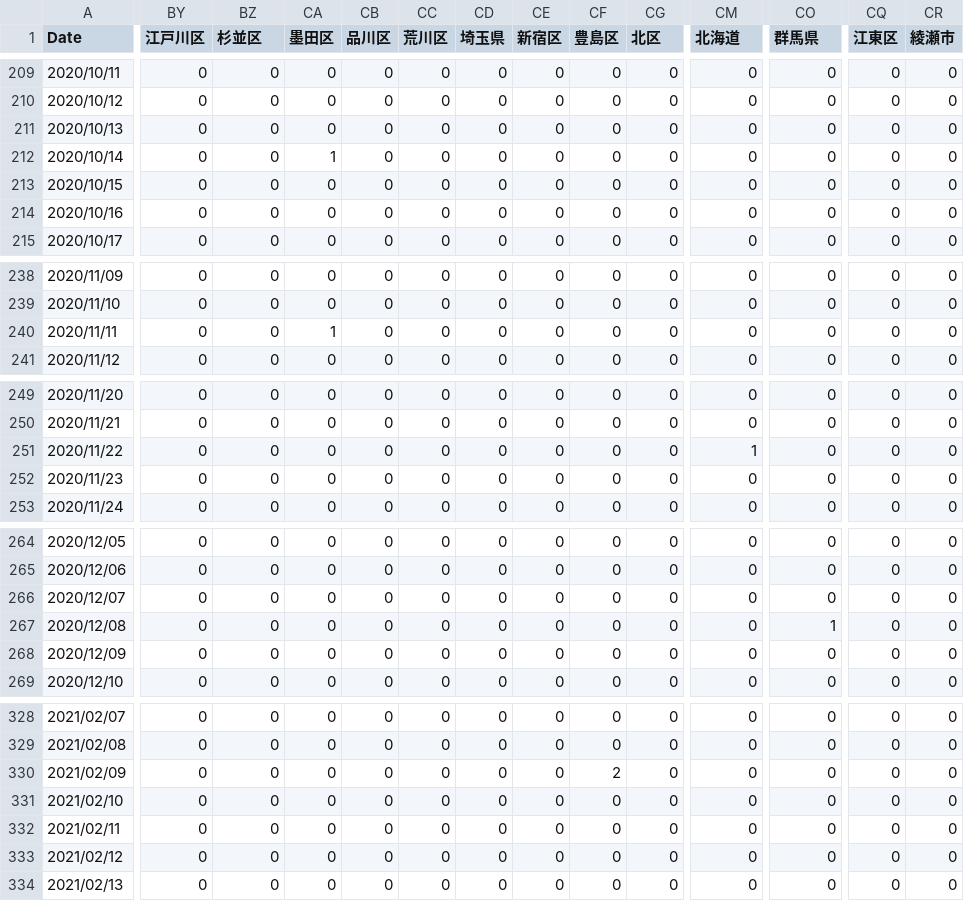
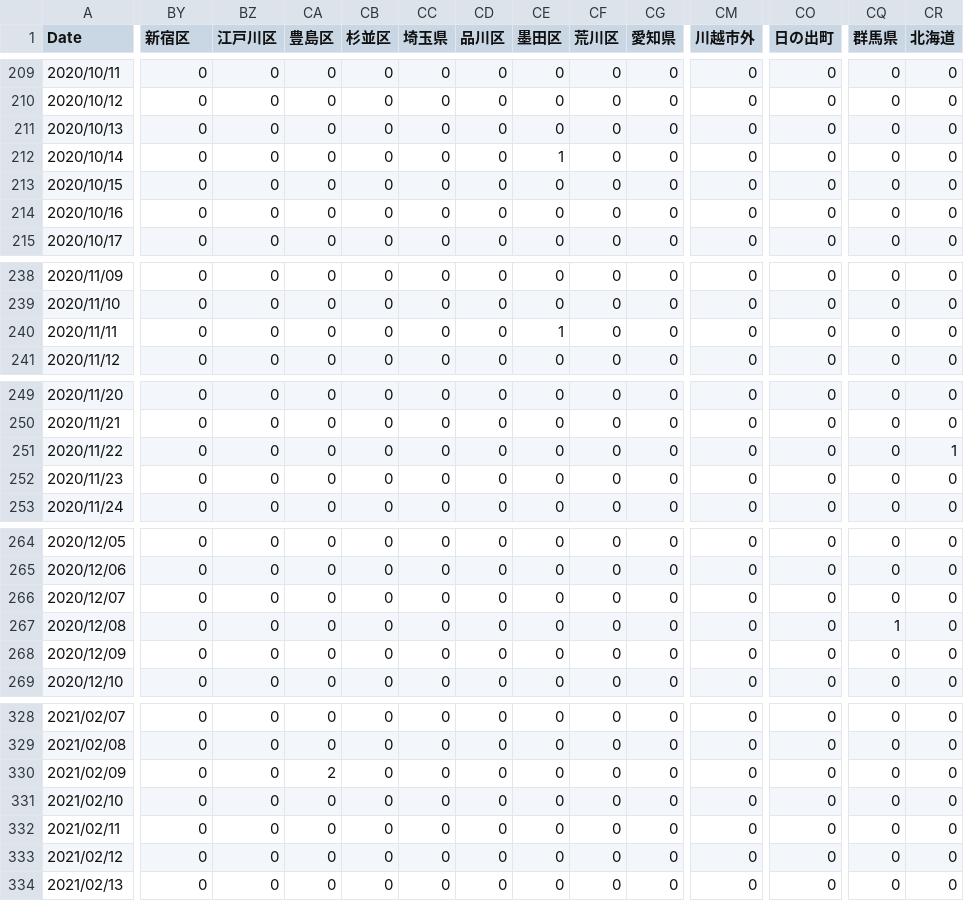
Before and after one commit to mtoyoda/covid19-saitama-data, a CSV file: date_district_diff.csv, drawn as a sheet; only a part is shown, gaps mark what is left out; the diff covers the shown part only; the diff names each change by its address in the sheet, - before the commit and + after, or states it on an @@ line.

```diff
--- a/date_district_diff.csv
+++ b/date_district_diff.csv
-BY1: 江戸川区
+BY1: 新宿区
-BZ1: 杉並区
+BZ1: 江戸川区
-CA1: 墨田区
+CA1: 豊島区
-CB1: 品川区
+CB1: 杉並区
-CC1: 荒川区
+CC1: 埼玉県
-CD1: 埼玉県
+CD1: 品川区
-CE1: 新宿区
+CE1: 墨田区
-CF1: 豊島区
+CF1: 荒川区
-CG1: 北区
+CG1: 愛知県
-CM1: 北海道
+CM1: 川越市外
-CO1: 群馬県
+CO1: 日の出町
-CQ1: 江東区
+CQ1: 群馬県
-CR1: 綾瀬市
+CR1: 北海道
-CA212 (豊島区): 1
+CA212 (豊島区): 0
-CE212 (墨田区): 0
+CE212 (墨田区): 1
-CA240 (豊島区): 1
+CA240 (豊島区): 0
-CE240 (墨田区): 0
+CE240 (墨田区): 1
-CM251 (川越市外): 1
+CM251 (川越市外): 0
-CR251 (北海道): 0
+CR251 (北海道): 1
-CO267 (日の出町): 1
+CO267 (日の出町): 0
-CQ267 (群馬県): 0
+CQ267 (群馬県): 1
-CA330 (豊島区): 0
+CA330 (豊島区): 2
-CF330 (荒川区): 2
+CF330 (荒川区): 0
```
Also changed, not shown: 58 edited cells elsewhere in this file.
